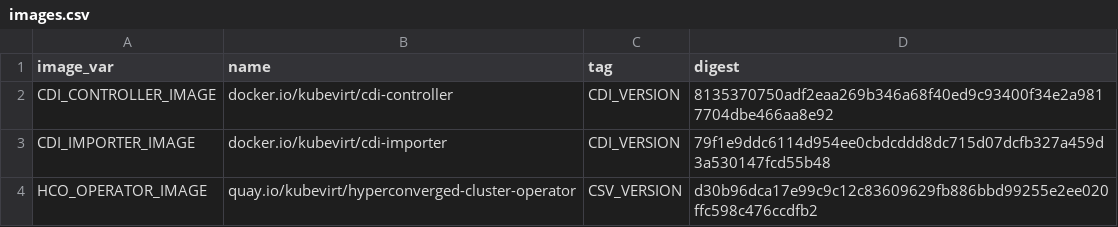
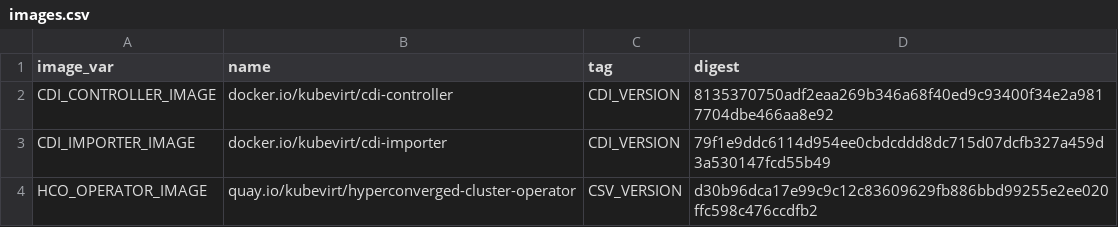
Before and after one commit to nunnatsa/digester, a CSV file: deploy/images.csv, drawn as a sheet.

Commit message:
create error
Signed-off-by: Nahshon Unna-Tsameret <nunnatsa@redhat.com>

```diff
--- a/deploy/images.csv
+++ b/deploy/images.csv
@@ -2,3 +2,3 @@ image_var,name,tag,digest
 CDI_CONTROLLER_IMAGE,docker.io/kubevirt/cdi-controller,CDI_VERSION,8135370750adf2eaa269b346a68f40ed9c93400f34e2a9817704dbe466aa8e92
-CDI_IMPORTER_IMAGE,docker.io/kubevirt/cdi-importer,CDI_VERSION,79f1e9ddc6114d954ee0cbdcddd8dc715d07dcfb327a459d3a530147fcd55b48
+CDI_IMPORTER_IMAGE,docker.io/kubevirt/cdi-importer,CDI_VERSION,79f1e9ddc6114d954ee0cbdcddd8dc715d07dcfb327a459d3a530147fcd55b49
 HCO_OPERATOR_IMAGE,quay.io/kubevirt/hyperconverged-cluster-operator,CSV_VERSION,d30b96dca17e99c9c12c83609629fb886bbd99255e2ee020ffc598c476ccdfb2
```
